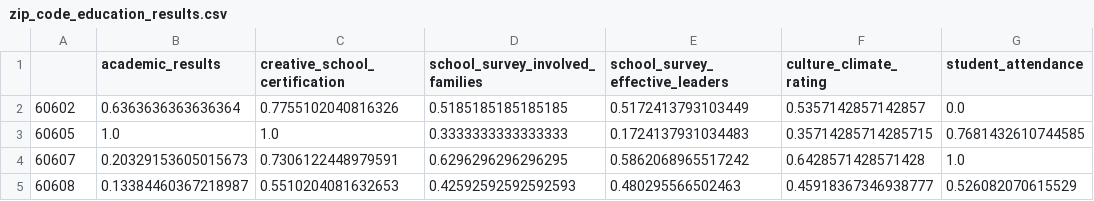
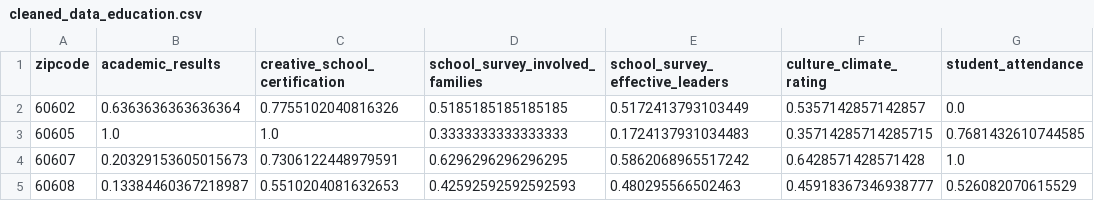
Before and after one commit to uchicago-2025-capp30122/30122-project-fantasticfour, a CSV file: ChicagoLivingScore/data/cleaned_data/cleaned_data_education.csv (was ChicagoLivingScore/data/cleaned_data/zip_code_education_results.csv), drawn as a sheet; only a part is shown; the diff names each change by its address in the sheet, - before the commit and + after, or states it on an @@ line.

Commit message:
Normalize Datasets

```diff
--- a/ChicagoLivingScore/data/cleaned_data/zip_code_education_results.csv
+++ b/ChicagoLivingScore/data/cleaned_data/cleaned_data_education.csv
-A1: (empty)
+A1: zipcode
```
Also changed, not shown: ChicagoLivingScore/data/cleaned_data/cleaned_data_econ_infrastructure.csv, 9 other files.
